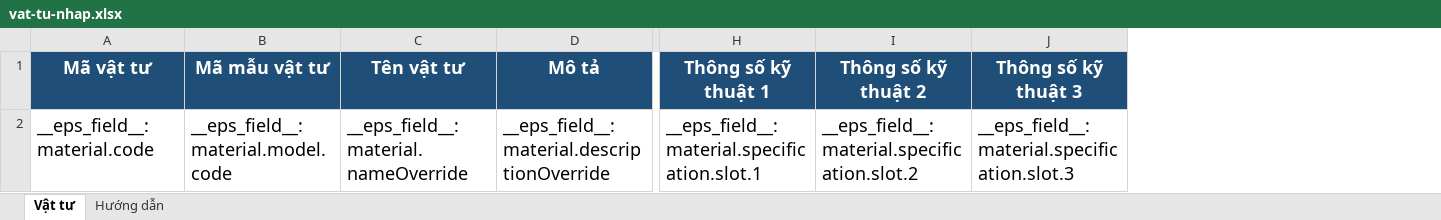
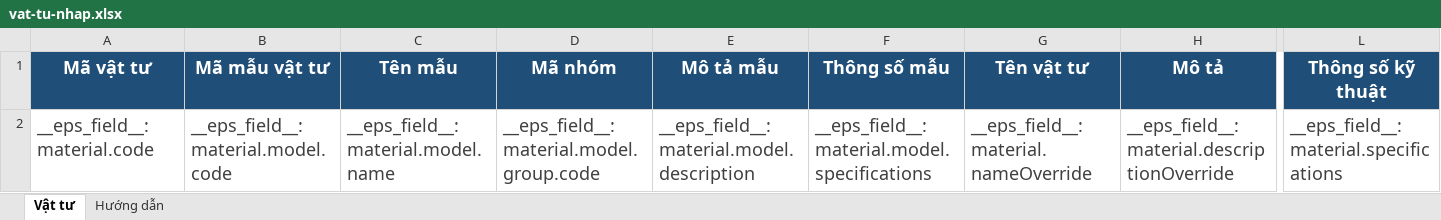
Before and after one commit to daint-vacom/EpsQRCode, an Excel workbook: outputs/01a17b58-cf8d-7340-846d-40f9b2e9198e/vat-tu-nhap.xlsx, sheet Vật tư, drawn as a sheet; only a part is shown, gaps mark what is left out; values as stored, in another font and other column widths than the file's, no borders; removed rows and columns are numbered as before the commit, all else as after; the diff covers the shown part only; the diff names each change by its address in the sheet, - before the commit and + after, or states it on an @@ line.

Commit message:
feat(materials): add guided Excel import workflow

```diff
--- a/outputs/01a17b58-cf8d-7340-846d-40f9b2e9198e/vat-tu-nhap.xlsx (sheet Vật tư)
+++ b/outputs/01a17b58-cf8d-7340-846d-40f9b2e9198e/vat-tu-nhap.xlsx (sheet Vật tư)
+column C (Tên mẫu), row 2: __eps_field__:material.model.name
+column D (Mã nhóm), row 2: __eps_field__:material.model.group.code
+column E (Mô tả mẫu), row 2: __eps_field__:material.model.description
+column F (Thông số mẫu), row 2: __eps_field__:material.model.specifications
-column H (Thông số kỹ thuật 1), row 2: __eps_field__:material.specification.slot.1
-column I (Thông số kỹ thuật 2), row 2: __eps_field__:material.specification.slot.2
-column J (Thông số kỹ thuật 3), row 2: __eps_field__:material.specification.slot.3
+column L (Thông số kỹ thuật), row 2: __eps_field__:material.specifications
-A2:B2 text colour: black
+A2:B2 text colour: #404040
-G2:H2 text colour: black
+G2:H2 text colour: #404040
```
Also changed, not shown: cell formats elsewhere in this sheet, sheet Hướng dẫn, outputs/01a17b58-cf8d-7340-846d-40f9b2e9198e/vat-tu-xuat.xlsx, public/templates/vat-tu-nhap.xlsx, 18 other files.
